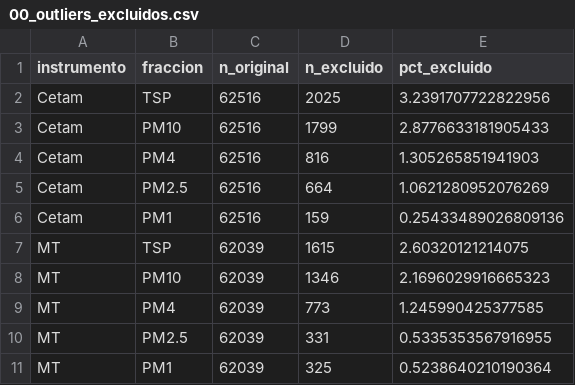
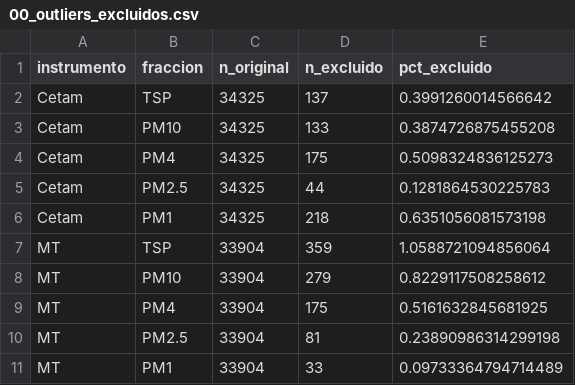
Before and after one commit to SamotaCLP/LabModelacion, a CSV file: Analisis_GRIMM_V2/Resultados/Resultados Grimm-Cetam-MT/tablas/00_outliers_excluidos.csv, drawn as a sheet.

```diff
--- a/Analisis_GRIMM_V2/Resultados/Resultados Grimm-Cetam-MT/tablas/00_outliers_excluidos.csv
+++ b/Analisis_GRIMM_V2/Resultados/Resultados Grimm-Cetam-MT/tablas/00_outliers_excluidos.csv
@@ -1,11 +1,11 @@
 instrumento,fraccion,n_original,n_excluido,pct_excluido
-Cetam,TSP,62516,2025,3.2391707722822956
-Cetam,PM10,62516,1799,2.8776633181905433
-Cetam,PM4,62516,816,1.305265851941903
-Cetam,PM2.5,62516,664,1.0621280952076269
-Cetam,PM1,62516,159,0.25433489026809136
-MT,TSP,62039,1615,2.60320121214075
-MT,PM10,62039,1346,2.1696029916665323
-MT,PM4,62039,773,1.245990425377585
-MT,PM2.5,62039,331,0.5335353567916955
-MT,PM1,62039,325,0.5238640210190364
+Cetam,TSP,34325,137,0.3991260014566642
+Cetam,PM10,34325,133,0.3874726875455208
+Cetam,PM4,34325,175,0.5098324836125273
+Cetam,PM2.5,34325,44,0.1281864530225783
+Cetam,PM1,34325,218,0.6351056081573198
+MT,TSP,33904,359,1.0588721094856064
+MT,PM10,33904,279,0.8229117508258612
+MT,PM4,33904,175,0.5161632845681925
+MT,PM2.5,33904,81,0.23890986314299198
+MT,PM1,33904,33,0.09733364794714489
```
Also changed, not shown: Analisis_GRIMM_V2/Resultados/Resultados Grimm-Cetam-MT/tablas/01_metricas_concordancia.csv, 7 other files.
